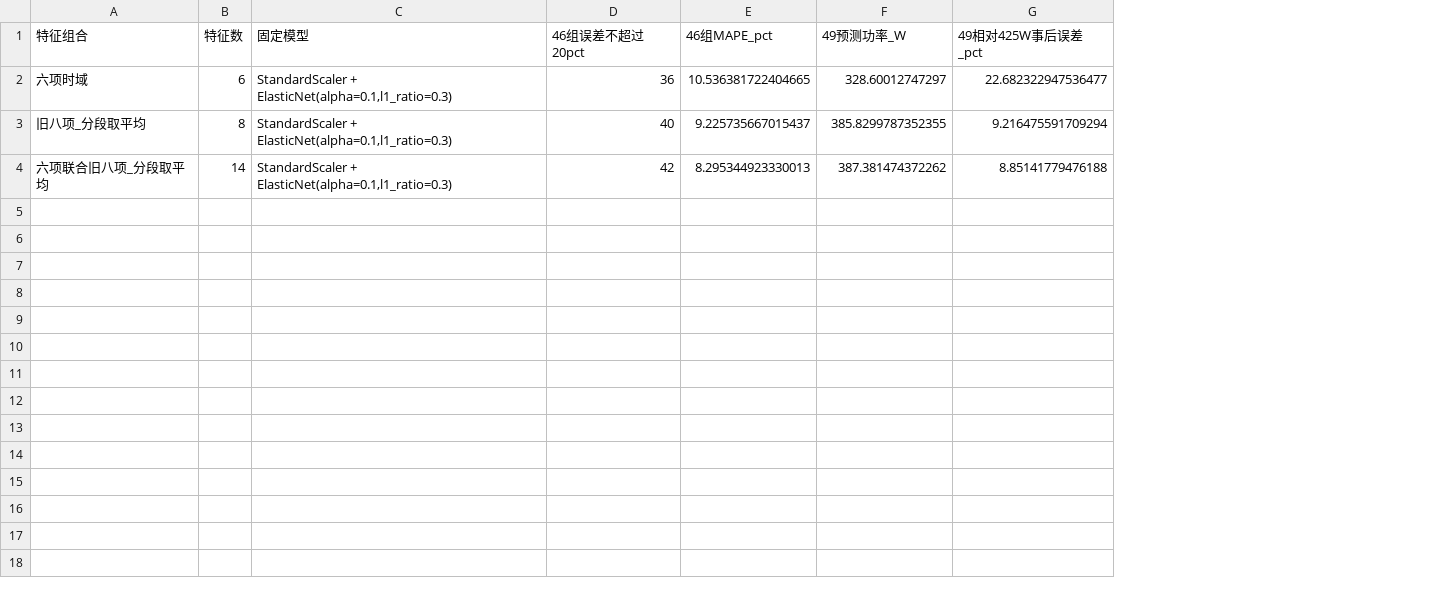
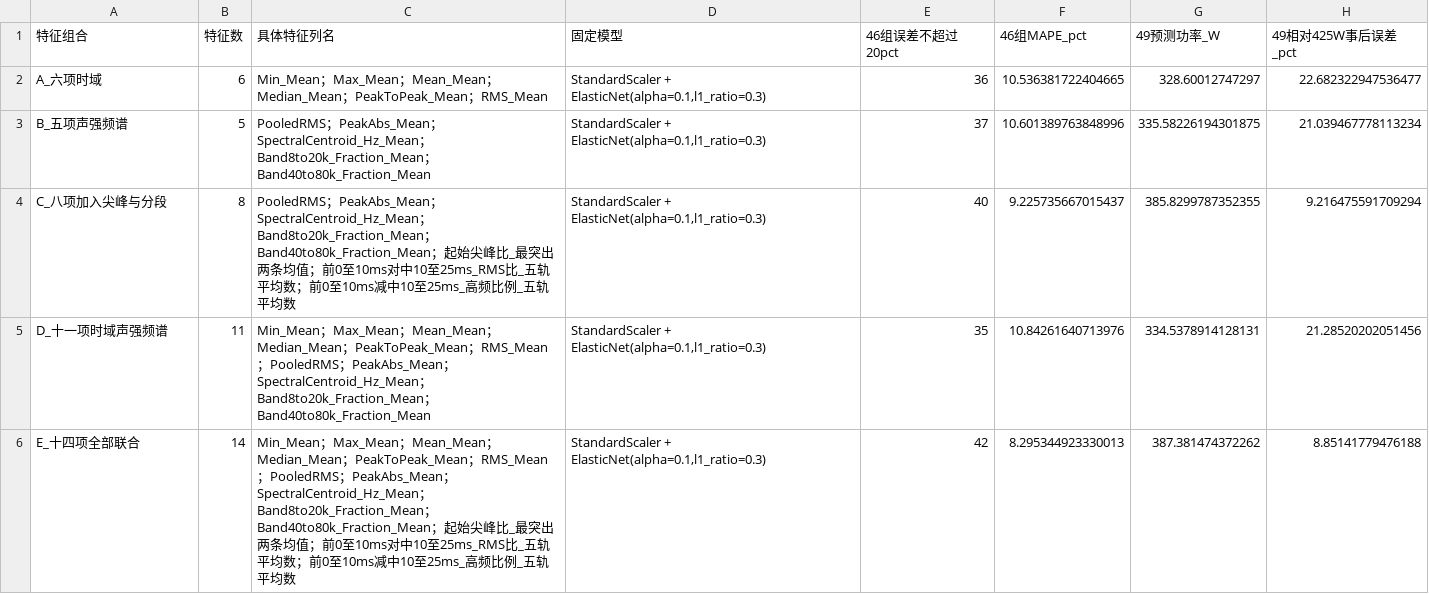
Before and after one commit to hybwhite-stack/ME5106-acoustic-feature-engineering, a CSV file: results/固定ElasticNet特征消融.csv, drawn as a sheet; addresses are those after the commit; the diff names each change by its address in the sheet, - before the commit and + after, or states it on an @@ line.

Commit message:
Expand fixed-model feature comparison to five sets

```diff
--- a/results/固定ElasticNet特征消融.csv
+++ b/results/固定ElasticNet特征消融.csv
+column C (具体特征列名), row 2: Min_Mean；Max_Mean；Mean_Mean；Median_Mean；PeakToPeak_Mean；RMS_Mean; row 4: PooledRMS；PeakAbs_Mean；SpectralCentroid_Hz_Mean；Band8to20k_Fraction_Mean；Band40to80k_Fraction_Mean；起始尖峰比_最突出两条均值；前0至10ms对中10至25ms_RMS比_五轨平均数；前0至10ms减中10至25ms_高频比例_五轨平均数; row 6: Min_Mean；Max_Mean；Mean_Mean；Median_Mean；PeakToPeak_Mean；RMS_Mean；PooledRMS；PeakAbs_Mean；SpectralCentroid_Hz_Mean；Band8to20k_Fraction_Mean；Band40to80k_Fraction_Mean；起始尖峰比_最突出两条均值；前0至10ms对中10至25ms_RMS比_五轨平均数；前0至10ms减中10至25ms_高频比例_五轨平均数
-A2 (特征组合): 六项时域
+A2 (特征组合): A_六项时域
+row 3: B_五项声强频谱 | 5 | PooledRMS；PeakAbs_Mean；SpectralCentroid_Hz_Mean；Band8to20k_Fraction_Mean；Band40to80k_Fraction_Mean | StandardScaler + ElasticNet(alpha=0.1,l1_ratio=0.3) | 37 | 10.601389763848996 | 335.58226194301875 | 21.039467778113234
-A4 (特征组合): 旧八项_分段取平均
+A4 (特征组合): C_八项加入尖峰与分段
+row 5: D_十一项时域声强频谱 | 11 | Min_Mean；Max_Mean；Mean_Mean；Median_Mean；PeakToPeak_Mean；RMS_Mean；PooledRMS；PeakAbs_Mean；SpectralCentroid_Hz_Mean；Band8to20k_Fraction_Mean；Band40to80k_Fraction_Mean | StandardScaler + ElasticNet(alpha=0.1,l1_ratio=0.3) | 35 | 10.84261640713976 | 334.5378914128131 | 21.28520202051456
-A6 (特征组合): 六项联合旧八项_分段取平均
+A6 (特征组合): E_十四项全部联合
```
